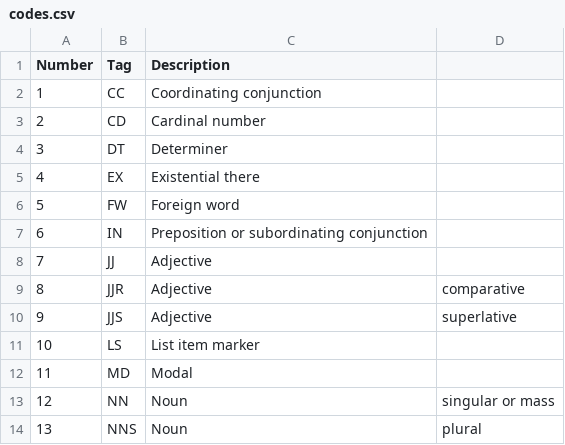
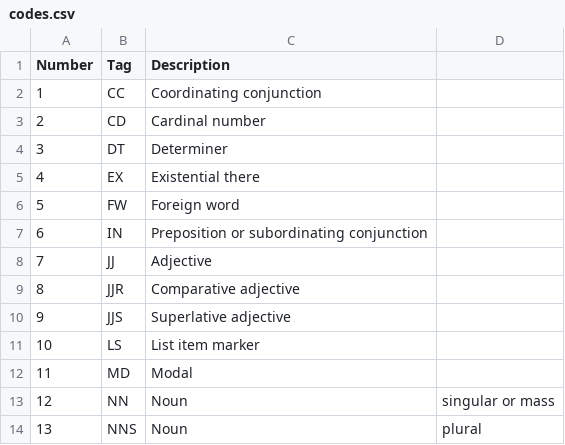
Before and after one commit to Charcoal-SE/Flare, a CSV file: codes.csv, drawn as a sheet; only a part is shown.

Commit message:
Update codes.csv

```diff
--- a/codes.csv
+++ b/codes.csv
@@ -8,4 +8,4 @@ Number,Tag,Description
 7,JJ,Adjective
-8,JJR,Adjective, comparative
-9,JJS,Adjective, superlative
+8,JJR,Comparative adjective
+9,JJS,Superlative adjective
 10,LS,List item marker
```
